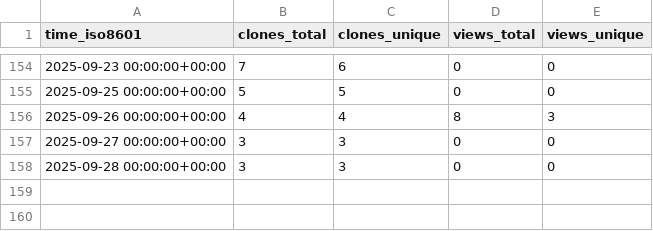
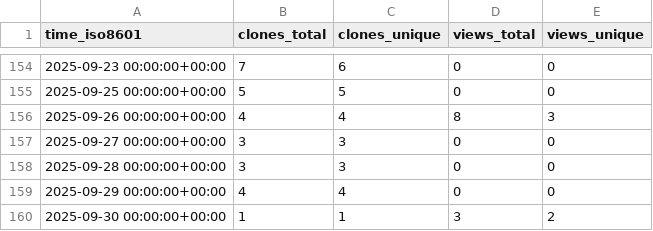
Before and after one commit to vikrg23/OpenROAD, a CSV file: vikrg23/OpenROAD/ghrs-data/views_clones_aggregate.csv, drawn as a sheet; only a part is shown, gaps mark what is left out.

```diff
--- a/vikrg23/OpenROAD/ghrs-data/views_clones_aggregate.csv
+++ b/vikrg23/OpenROAD/ghrs-data/views_clones_aggregate.csv
@@ -158 +158,3 @@ time_iso8601,clones_total,clones_unique,views_total,views_unique
 2025-09-28 00:00:00+00:00,3,3,0,0
+2025-09-29 00:00:00+00:00,4,4,0,0
+2025-09-30 00:00:00+00:00,1,1,3,2
```
Also changed, not shown: 1 other file.
